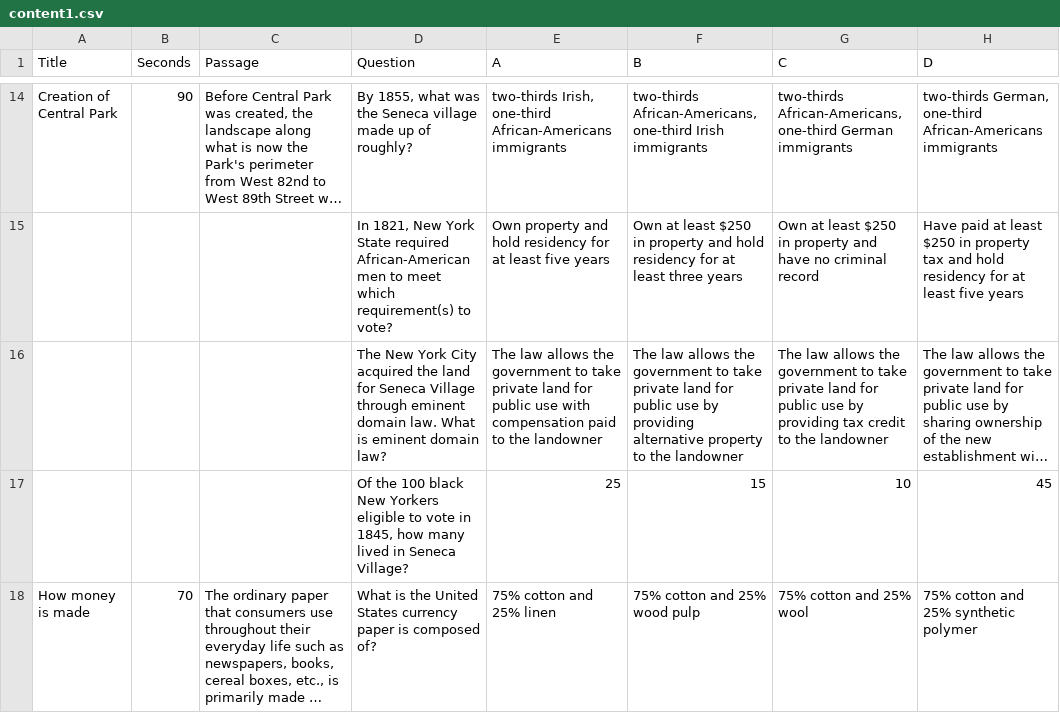
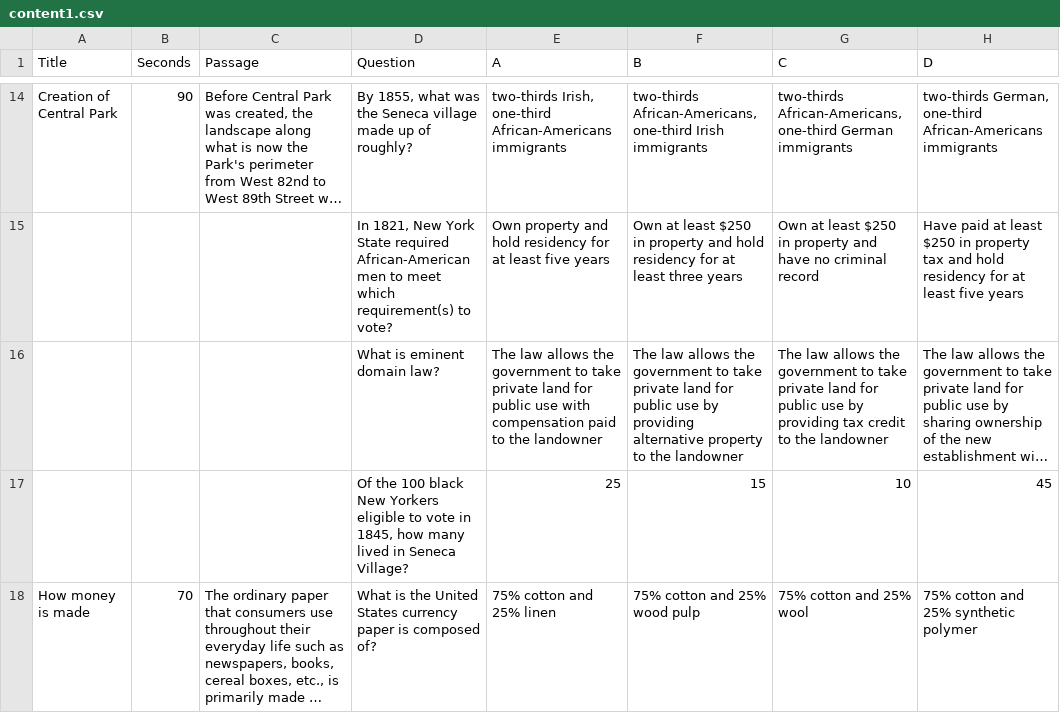
Before and after one commit to gunnarmein-ucbischool/w241-rote, a CSV file: src/main/WEBAPP/content1.csv, drawn as a sheet; only a part is shown, gaps mark what is left out; long unchanged cells end in …; the diff names each change by its address in the sheet, - before the commit and + after, or states it on an @@ line.

Commit message:
Update content1.csv
Shorten the questions from "The New York City acquired the land for Seneca Village through eminent domain law. What is eminent domain law?" to just "What is eminent domain law?"

```diff
--- a/src/main/WEBAPP/content1.csv
+++ b/src/main/WEBAPP/content1.csv
-D16 (Question): The New York City acquired the land for Seneca Village through eminent domain law. What is…
+D16 (Question): What is…
```
